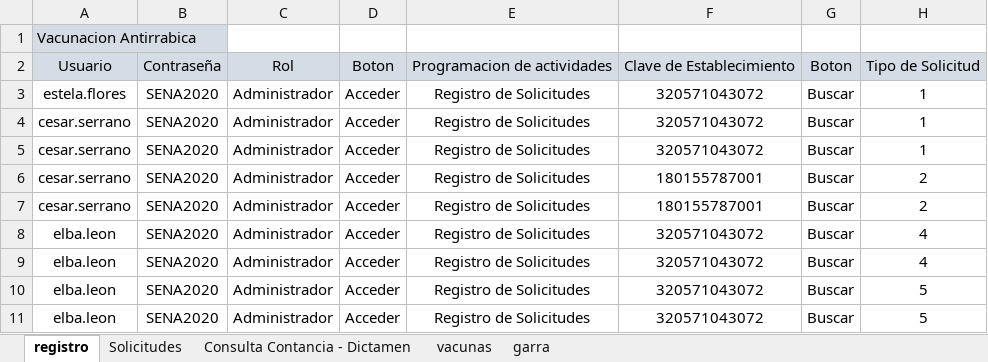
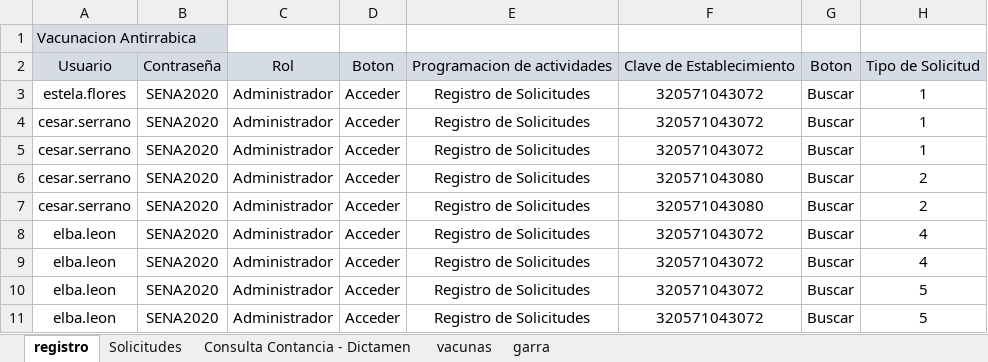
Before and after one commit to rvndrupal/Test_Adefoc, an Excel workbook: Documentos/EXCEL_PRUE.xlsx, sheet registro, drawn as a sheet; only a part is shown; values as stored, in another font and other column widths than the file's, no borders; the diff names each change by its address in the sheet, - before the commit and + after, or states it on an @@ line.

```diff
--- a/Documentos/EXCEL_PRUE.xlsx (sheet registro)
+++ b/Documentos/EXCEL_PRUE.xlsx (sheet registro)
-F6:F7: 180155787001
+F6:F7: 320571043080
```
Also changed, not shown: 8 other files.
